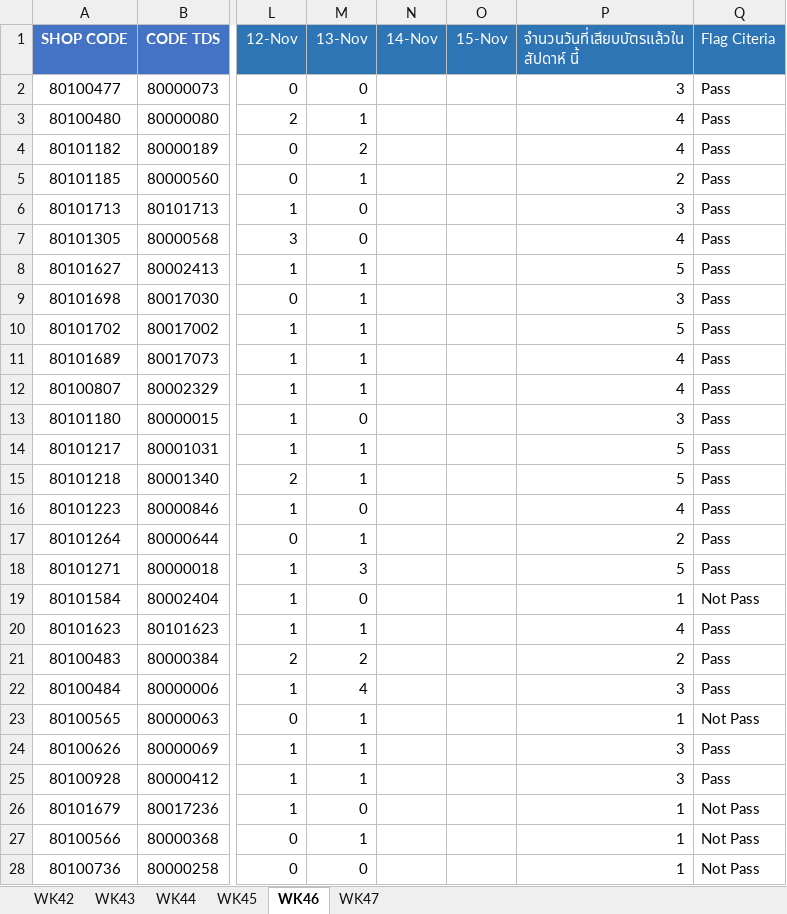
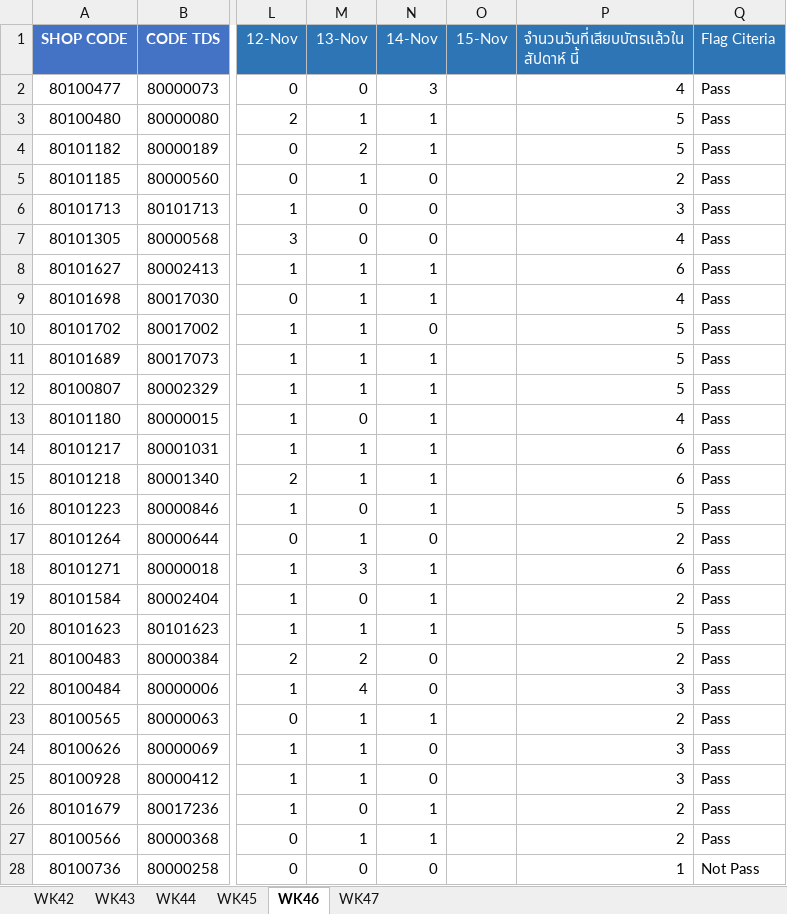
Before and after one commit to amnattyy-cyber/sf-card-swipe-dashboard, an Excel workbook: data/Format SF+.xlsx, sheet WK46, drawn as a sheet; only a part is shown, gaps mark what is left out; values as stored, in another font and other column widths than the file's, no borders; the diff covers the shown part only; the diff names each change by its address in the sheet, - before the commit and + after, or states it on an @@ line.

```diff
--- a/data/Format SF+.xlsx (sheet WK46)
+++ b/data/Format SF+.xlsx (sheet WK46)
-N2 (14-Nov): (empty)
+N2 (14-Nov): 3
-P2: 3
+P2: 4
-N3:N4 (14-Nov): (empty)
+N3:N4 (14-Nov): 1
-P3:P4: 4
+P3:P4: 5
-N5:N7 (14-Nov): (empty)
+N5:N7 (14-Nov): 0
-N8:N9 (14-Nov): (empty)
+N8:N9 (14-Nov): 1
-P8: 5
+P8: 6
-P9: 3
+P9: 4
-N10 (14-Nov): (empty)
+N10 (14-Nov): 0
-N11:N16 (14-Nov): (empty)
+N11:N16 (14-Nov): 1
-P11:P12: 4
+P11:P12: 5
-P13: 3
+P13: 4
-P14:P15: 5
+P14:P15: 6
-P16: 4
+P16: 5
-N17 (14-Nov): (empty)
+N17 (14-Nov): 0
-N18:N20 (14-Nov): (empty)
+N18:N20 (14-Nov): 1
-P18: 5
+P18: 6
-P19: 1
+P19: 2
-Q19 (Flag Citeria): Not Pass
+Q19 (Flag Citeria): Pass
-P20: 4
+P20: 5
-N21:N22 (14-Nov): (empty)
+N21:N22 (14-Nov): 0
-N23 (14-Nov): (empty)
+N23 (14-Nov): 1
-P23: 1
+P23: 2
-Q23 (Flag Citeria): Not Pass
+Q23 (Flag Citeria): Pass
-N24:N25 (14-Nov): (empty)
+N24:N25 (14-Nov): 0
-N26:N27 (14-Nov): (empty)
+N26:N27 (14-Nov): 1
-P26:P27: 1
+P26:P27: 2
-Q26:Q27 (Flag Citeria): Not Pass
+Q26:Q27 (Flag Citeria): Pass
-N28 (14-Nov): (empty)
+N28 (14-Nov): 0
```
Also changed, not shown: 306 edited cells elsewhere in this sheet, 2 other files.
